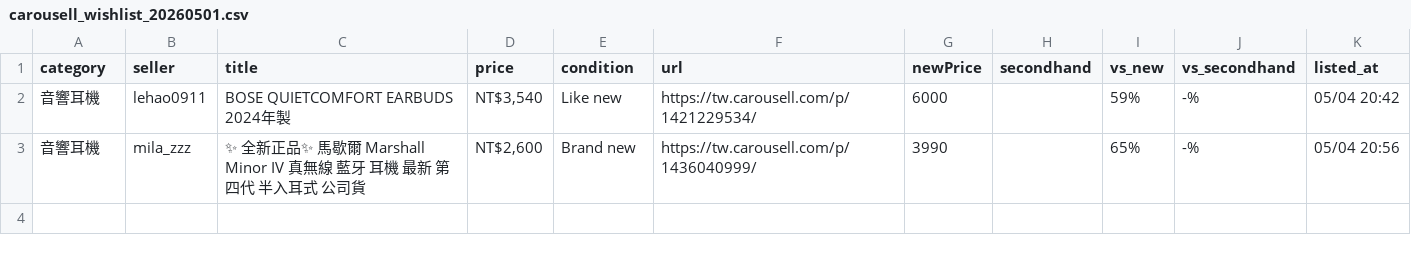
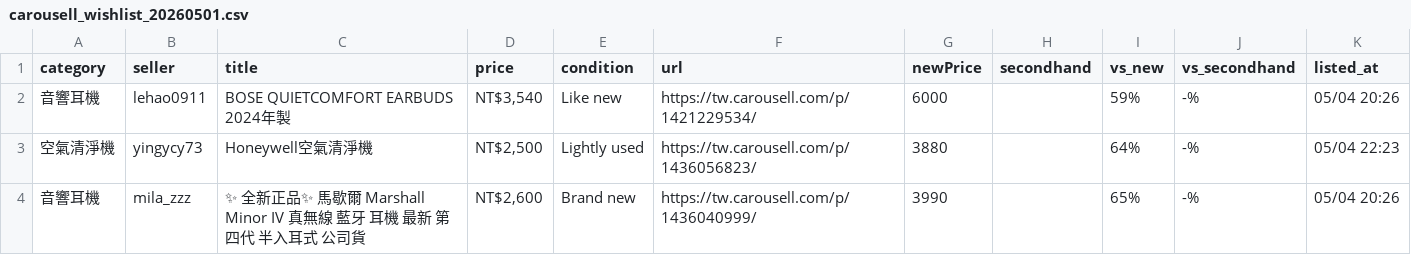
Before and after one commit to yangnim21029/cheap-product, a CSV file: carousell_wishlist_20260501.csv, drawn as a sheet.

```diff
--- a/carousell_wishlist_20260501.csv
+++ b/carousell_wishlist_20260501.csv
@@ -1,3 +1,4 @@
 category|seller|title|price|condition|url|newPrice|secondhand|vs_new|vs_secondhand|listed_at
-音響耳機|lehao0911|BOSE QUIETCOMFORT EARBUDS 2024年製|NT$3,540|Like new|https://tw.carousell.com/p/1421229534/|6000||59%|-%|05/04 20:42
-音響耳機|mila_zzz|✨ 全新正品✨ 馬歇爾 Marshall Minor IV 真無線 藍牙 耳機 最新 第四代 半入耳式 公司貨|NT$2,600|Brand new|https://tw.carousell.com/p/1436040999/|3990||65%|-%|05/04 20:56
+音響耳機|lehao0911|BOSE QUIETCOMFORT EARBUDS 2024年製|NT$3,540|Like new|https://tw.carousell.com/p/1421229534/|6000||59%|-%|05/04 20:26
+空氣清淨機|yingycy73|Honeywell空氣清淨機|NT$2,500|Lightly used|https://tw.carousell.com/p/1436056823/|3880||64%|-%|05/04 22:23
+音響耳機|mila_zzz|✨ 全新正品✨ 馬歇爾 Marshall Minor IV 真無線 藍牙 耳機 最新 第四代 半入耳式 公司貨|NT$2,600|Brand new|https://tw.carousell.com/p/1436040999/|3990||65%|-%|05/04 20:26
```
Also changed, not shown: 8 other files.
